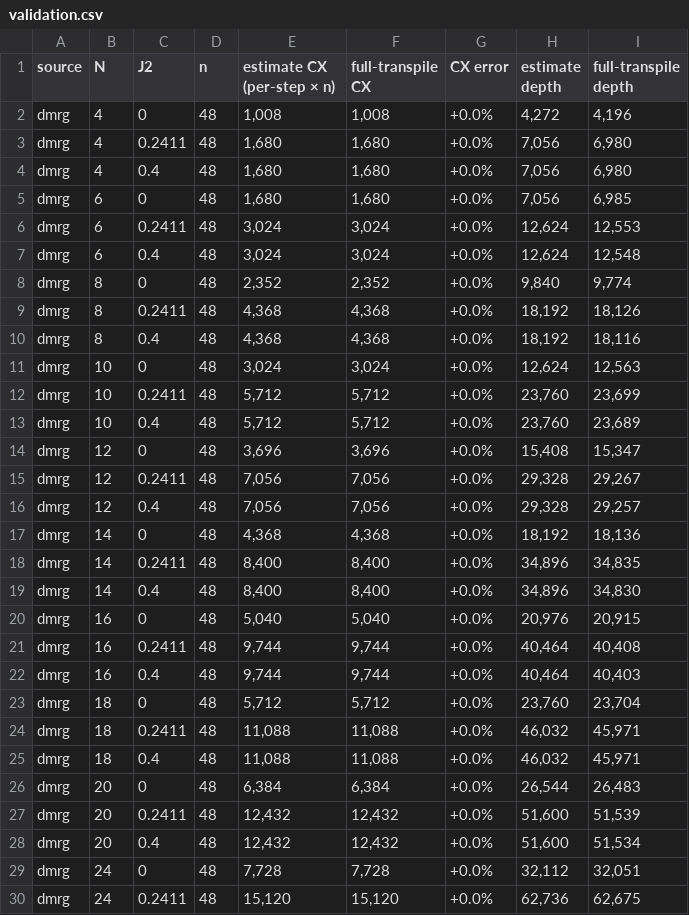
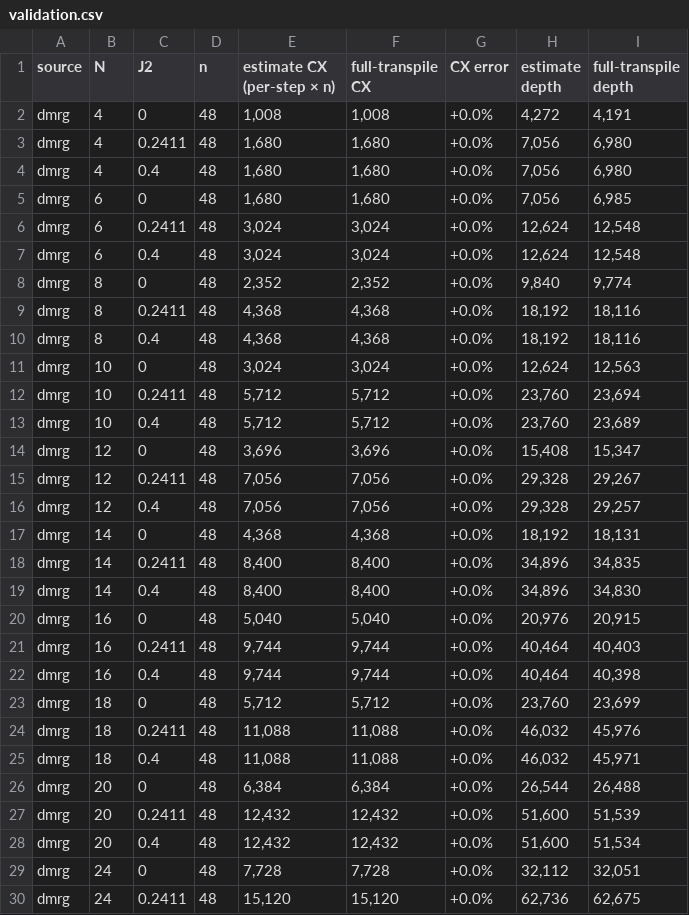
Before and after one commit to aaronseymour7/CLAUDE, a CSV file: j1j2_filter/results/tables/validation.csv, drawn as a sheet; only a part is shown; the diff covers the shown part only.

```diff
--- a/j1j2_filter/results/tables/validation.csv
+++ b/j1j2_filter/results/tables/validation.csv
@@ -1,3 +1,3 @@
 source,N,J2,n,estimate CX (per-step × n),full-transpile CX,CX error,estimate depth,full-transpile depth
-dmrg,4,0,48,"1,008","1,008",+0.0%,"4,272","4,196"
+dmrg,4,0,48,"1,008","1,008",+0.0%,"4,272","4,191"
 dmrg,4,0.2411,48,"1,680","1,680",+0.0%,"7,056","6,980"
@@ -5,9 +5,9 @@ dmrg,4,0.4,48,"1,680","1,680",+0.0%,"7,056","6,980"
 dmrg,6,0,48,"1,680","1,680",+0.0%,"7,056","6,985"
-dmrg,6,0.2411,48,"3,024","3,024",+0.0%,"12,624","12,553"
+dmrg,6,0.2411,48,"3,024","3,024",+0.0%,"12,624","12,548"
 dmrg,6,0.4,48,"3,024","3,024",+0.0%,"12,624","12,548"
 dmrg,8,0,48,"2,352","2,352",+0.0%,"9,840","9,774"
-dmrg,8,0.2411,48,"4,368","4,368",+0.0%,"18,192","18,126"
+dmrg,8,0.2411,48,"4,368","4,368",+0.0%,"18,192","18,116"
 dmrg,8,0.4,48,"4,368","4,368",+0.0%,"18,192","18,116"
 dmrg,10,0,48,"3,024","3,024",+0.0%,"12,624","12,563"
-dmrg,10,0.2411,48,"5,712","5,712",+0.0%,"23,760","23,699"
+dmrg,10,0.2411,48,"5,712","5,712",+0.0%,"23,760","23,694"
 dmrg,10,0.4,48,"5,712","5,712",+0.0%,"23,760","23,689"
@@ -16,3 +16,3 @@ dmrg,12,0.2411,48,"7,056","7,056",+0.0%,"29,328","29,267"
 dmrg,12,0.4,48,"7,056","7,056",+0.0%,"29,328","29,257"
-dmrg,14,0,48,"4,368","4,368",+0.0%,"18,192","18,136"
+dmrg,14,0,48,"4,368","4,368",+0.0%,"18,192","18,131"
 dmrg,14,0.2411,48,"8,400","8,400",+0.0%,"34,896","34,835"
@@ -20,8 +20,8 @@ dmrg,14,0.4,48,"8,400","8,400",+0.0%,"34,896","34,830"
 dmrg,16,0,48,"5,040","5,040",+0.0%,"20,976","20,915"
-dmrg,16,0.2411,48,"9,744","9,744",+0.0%,"40,464","40,408"
-dmrg,16,0.4,48,"9,744","9,744",+0.0%,"40,464","40,403"
-dmrg,18,0,48,"5,712","5,712",+0.0%,"23,760","23,704"
-dmrg,18,0.2411,48,"11,088","11,088",+0.0%,"46,032","45,971"
+dmrg,16,0.2411,48,"9,744","9,744",+0.0%,"40,464","40,403"
+dmrg,16,0.4,48,"9,744","9,744",+0.0%,"40,464","40,398"
+dmrg,18,0,48,"5,712","5,712",+0.0%,"23,760","23,699"
+dmrg,18,0.2411,48,"11,088","11,088",+0.0%,"46,032","45,976"
 dmrg,18,0.4,48,"11,088","11,088",+0.0%,"46,032","45,971"
-dmrg,20,0,48,"6,384","6,384",+0.0%,"26,544","26,483"
+dmrg,20,0,48,"6,384","6,384",+0.0%,"26,544","26,488"
 dmrg,20,0.2411,48,"12,432","12,432",+0.0%,"51,600","51,539"
```
Also changed, not shown: 6 added rows and 1 edited cell elsewhere in this file, j1j2_filter/results/tables/alpha_check.csv, j1j2_filter/results/tables/inputs.csv, 27 other files.
